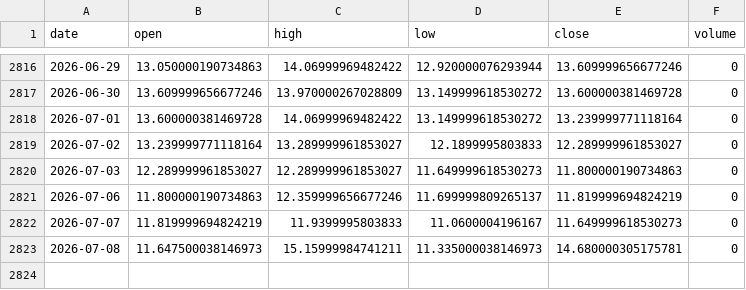
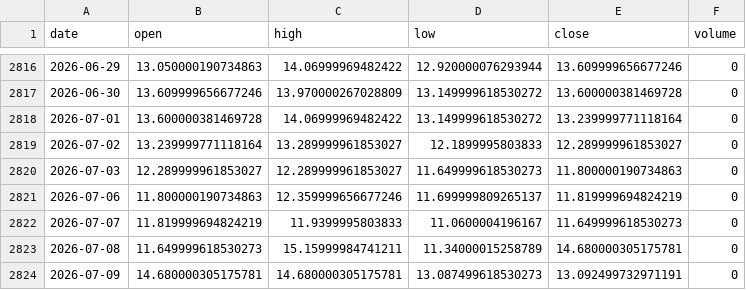
Before and after one commit to pravindev666/David-V2, a CSV file: data/vix_daily.csv, drawn as a sheet; only a part is shown, gaps mark what is left out.

Commit message:
Auto-sync: Market data update 2026-07-09 06:35

```diff
--- a/data/vix_daily.csv
+++ b/data/vix_daily.csv
@@ -2822,2 +2822,3 @@ date,open,high,low,close,volume
 2026-07-07,11.819999694824219,11.9399995803833,11.0600004196167,11.649999618530273,0
-2026-07-08,11.647500038146973,15.15999984741211,11.335000038146973,14.680000305175781,0
+2026-07-08,11.649999618530273,15.15999984741211,11.34000015258789,14.680000305175781,0
+2026-07-09,14.680000305175781,14.680000305175781,13.087499618530273,13.092499732971191,0
```
Also changed, not shown: data/nifty_daily.csv.
